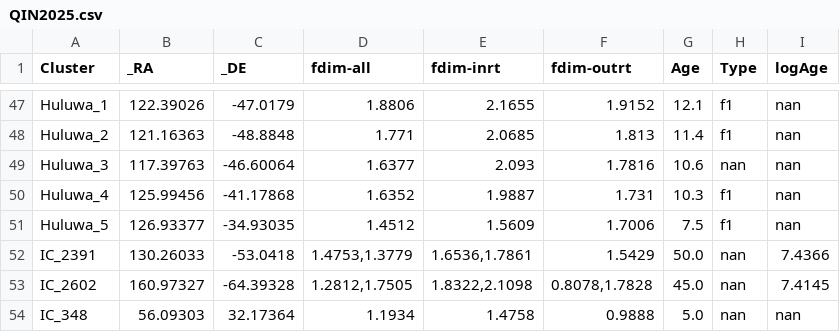
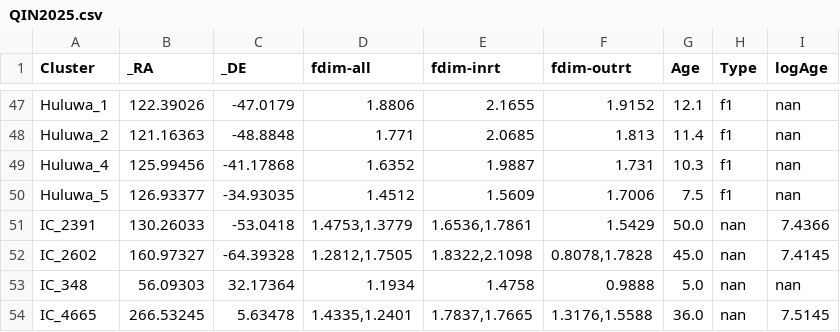
Before and after one commit to ucc23/updt_UCC, a CSV file: data/databases/QIN2025.csv, drawn as a sheet; only a part is shown, gaps mark what is left out; the shorter side is filled out with more unchanged rows; the diff names each change by its address in the sheet, - before the commit and + after, or states it on an @@ line.

```diff
--- a/data/databases/QIN2025.csv
+++ b/data/databases/QIN2025.csv
-row 49: Huluwa_3 | 117.39763 | -46.60064 | 1.6377 | 2.093 | 1.7816 | 10.6 | nan | nan
```
Also changed, not shown: data/all_names.csv, 6 other files.
